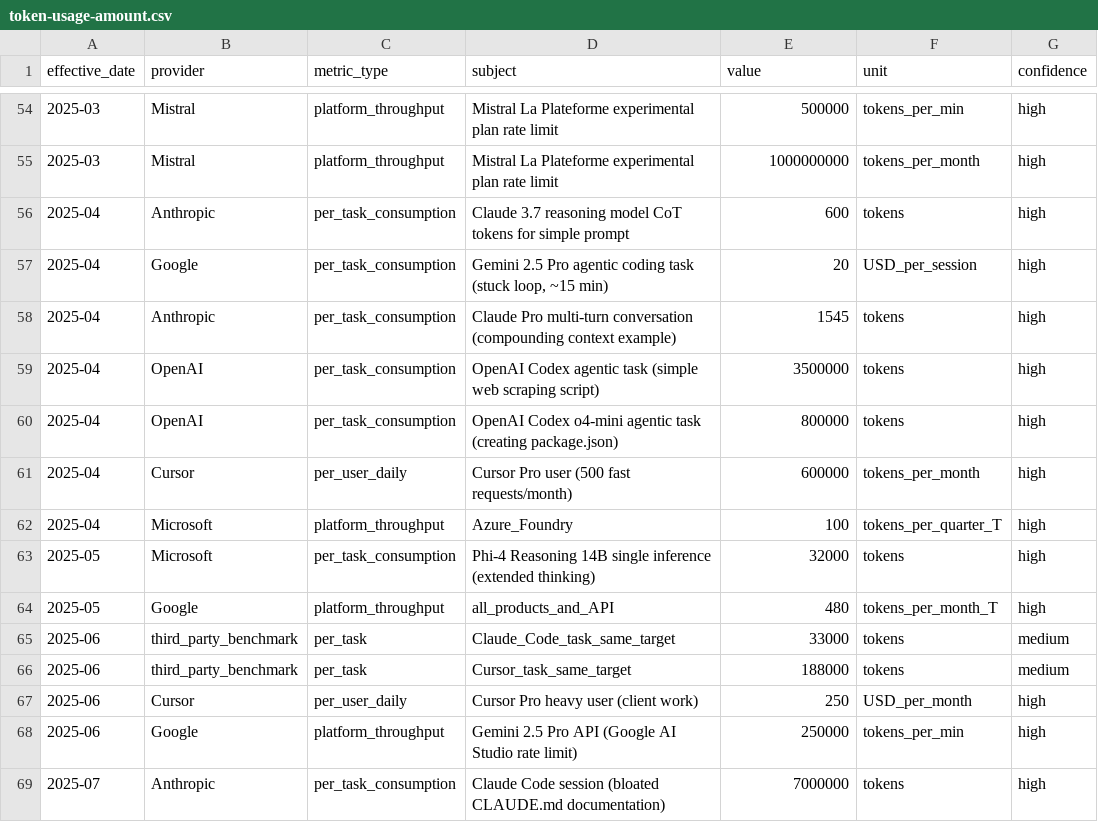
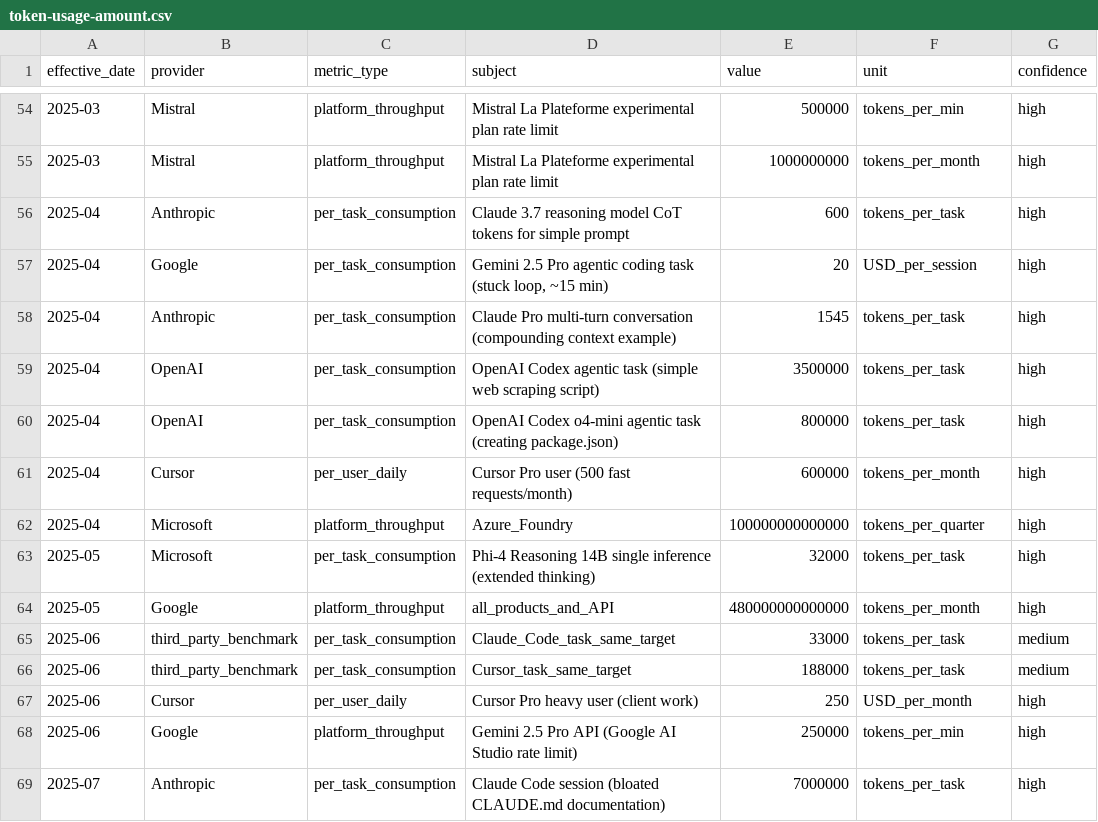
Before and after one commit to AI-LLM/Controversy, a CSV file: chat/token-usage-amount.csv, drawn as a sheet; only a part is shown, gaps mark what is left out; the diff covers the shown part only; the diff names each change by its address in the sheet, - before the commit and + after, or states it on an @@ line.

```diff
--- a/chat/token-usage-amount.csv
+++ b/chat/token-usage-amount.csv
-F56 (unit): tokens
+F56 (unit): tokens_per_task
-F58:F60 (unit): tokens
+F58:F60 (unit): tokens_per_task
-E62 (value): 100
+E62 (value): 100000000000000
-F62 (unit): tokens_per_quarter_T
+F62 (unit): tokens_per_quarter
-F63 (unit): tokens
+F63 (unit): tokens_per_task
-E64 (value): 480
+E64 (value): 480000000000000
-F64 (unit): tokens_per_month_T
+F64 (unit): tokens_per_month
-C65:C66 (metric_type): per_task
+C65:C66 (metric_type): per_task_consumption
-F65:F66 (unit): tokens
+F65:F66 (unit): tokens_per_task
-F69 (unit): tokens
+F69 (unit): tokens_per_task
```
Also changed, not shown: 122 edited cells elsewhere in this file, 2 other files.
